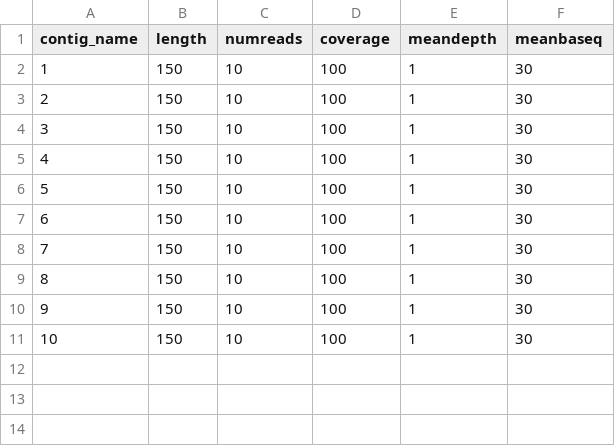
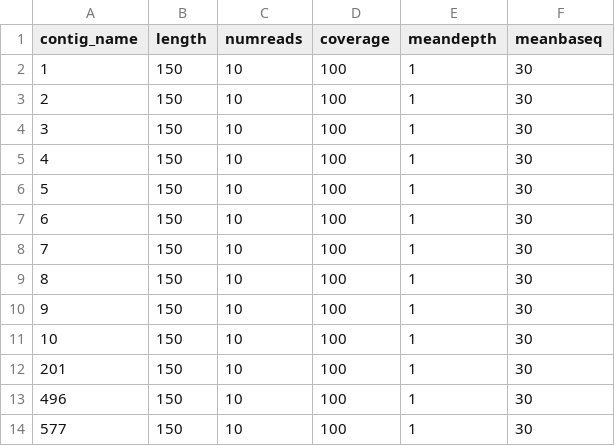
Before and after one commit to softwaremmm/competitivemapping_pipeline, a CSV file: test_data/contigs/contig_stats.csv, drawn as a sheet; the diff names each change by its address in the sheet, - before the commit and + after, or states it on an @@ line.

```diff
--- a/test_data/contigs/contig_stats.csv
+++ b/test_data/contigs/contig_stats.csv
+row 12: 201 | 150 | 10 | 100 | 1 | 30
+row 13: 496 | 150 | 10 | 100 | 1 | 30
+row 14: 577 | 150 | 10 | 100 | 1 | 30
```
Also changed, not shown: test_data/TB_10k/species_comparison.csv, test_data/chloro_10k/species_comparison.csv, 17 other files.
